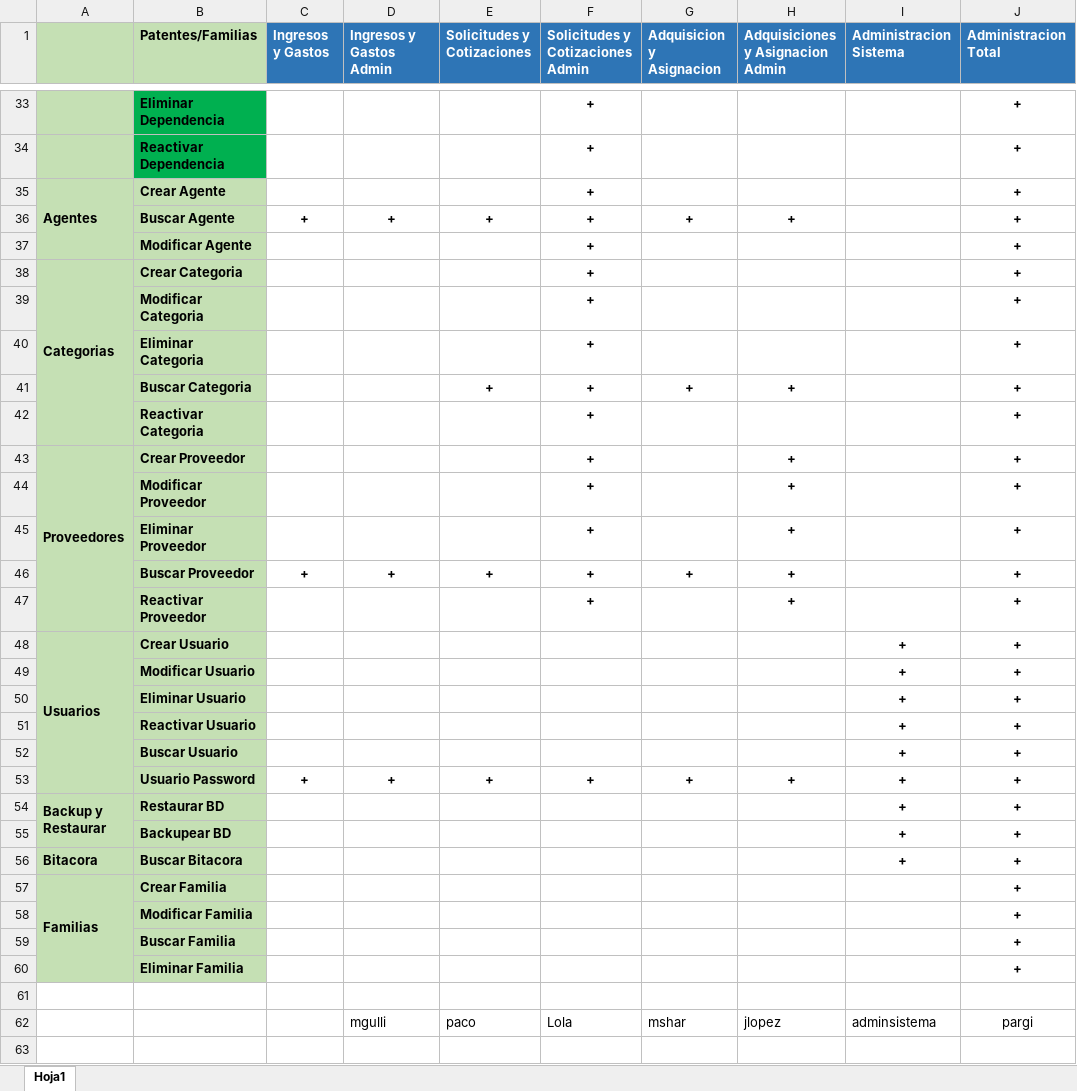
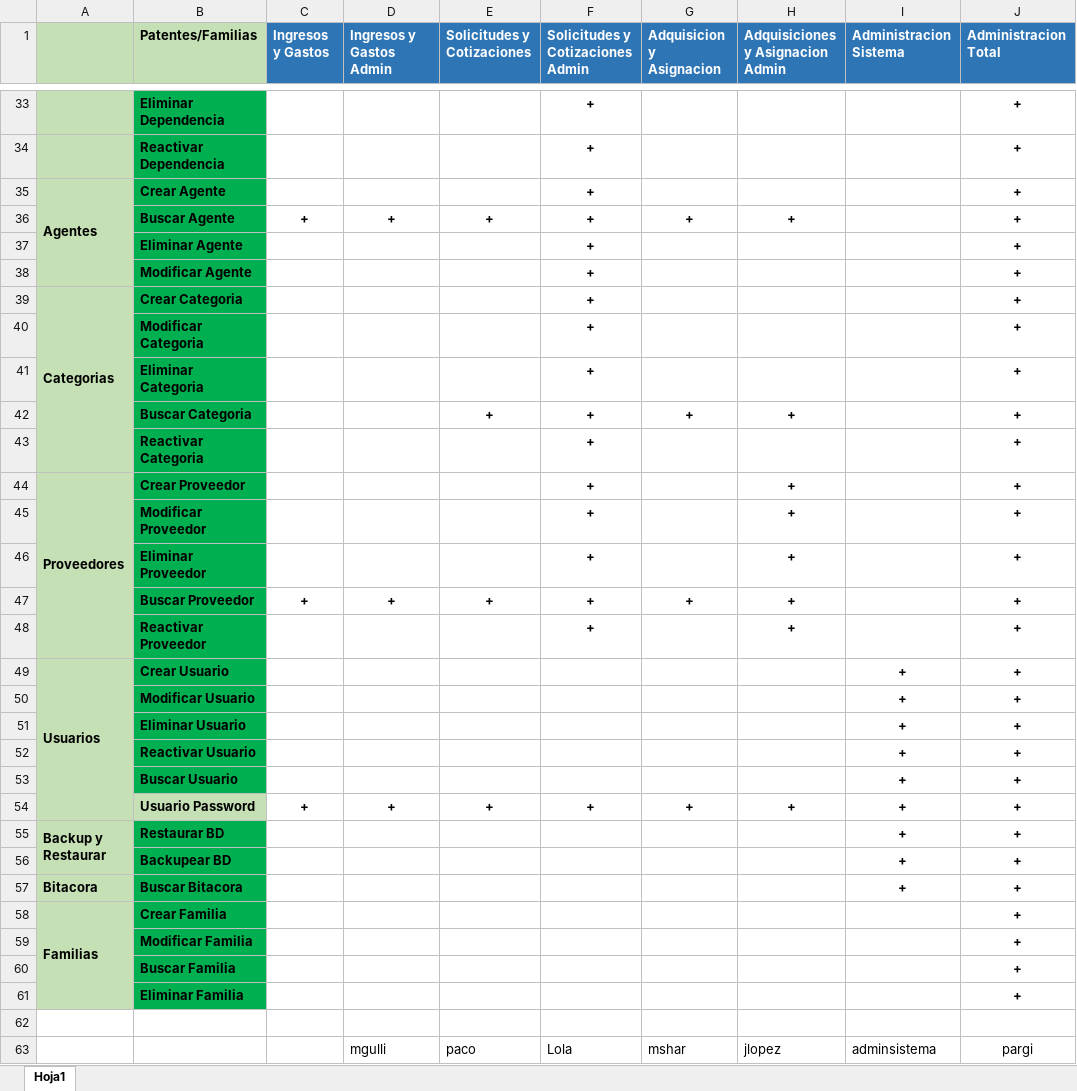
Before and after one commit to loyolajavi/ArtecDiploma, an Excel workbook: Anotaciones/Patentes y Familias Definidas.xlsx, sheet Hoja1, drawn as a sheet; only a part is shown, gaps mark what is left out; values as stored, in another font and other column widths than the file's, no borders; addresses are those after the commit; the diff names each change by its address in the sheet, - before the commit and + after, or states it on an @@ line.

Commit message:
Permisos completo Agregados: En Interfaz y BLL: •	Crear Agente •	Buscar Agente •	Eliminar Agente •	Modificar Agente •	Crear Categoria •	Modificar Categoria •	Eliminar Categoria •	Buscar Categoria •	Reactivar Categoria •	Crear Proveedor •	Modificar Proveedor •	Eliminar Proveedor •	Buscar Proveedor •	Reactivar Proveedor •	Crear Usuario •	Modificar Usuario •	Eliminar Usuario •	Reactivar Usuario •	Buscar Usuario •	Restaurar BD •	Backupear BD •	Buscar Bitacora •	Crear Familia •	Modificar Familia •	Buscar Familia •	Eliminar Familia

```diff
--- a/Anotaciones/Patentes y Familias Definidas.xlsx (sheet Hoja1)
+++ b/Anotaciones/Patentes y Familias Definidas.xlsx (sheet Hoja1)
-B35:B36 fill: #C5E0B4
+B35:B36 fill: #00B050
+row 37:  | Eliminar Agente |  |  |  | + |  |  |  | +
-B38:B53 fill: #C5E0B4
+B38:B53 fill: #00B050
-B55:B61 fill: #C5E0B4
+B55:B61 fill: #00B050
```
Also changed, not shown: 32 other files.
